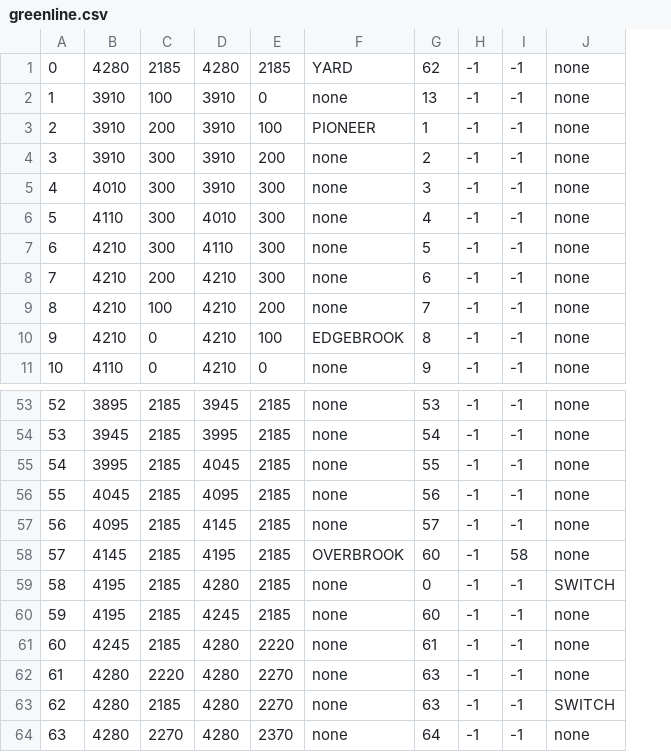
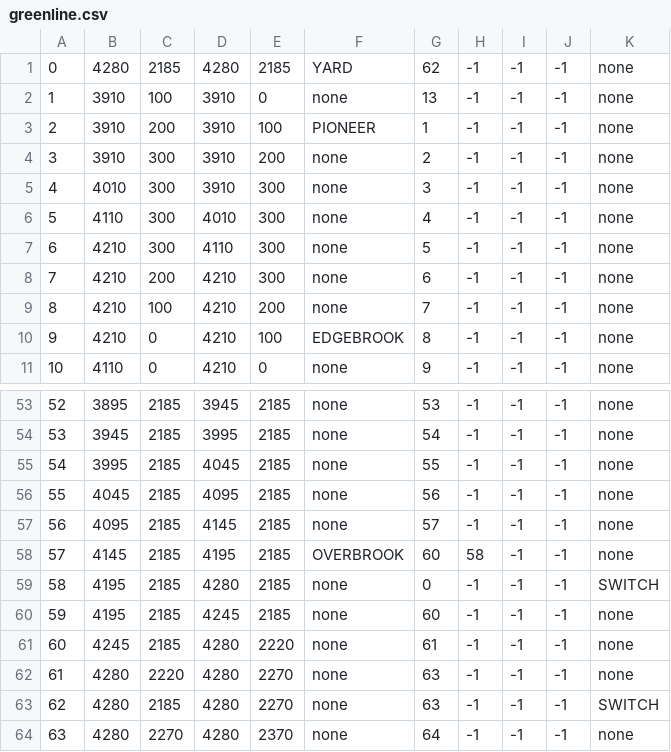
Before and after one commit to meylingtaing/COE1186, a CSV file: NorthShoreExtension/greenline.csv, drawn as a sheet; only a part is shown, gaps mark what is left out; addresses are those after the commit; the diff names each change by its address in the sheet, - before the commit and + after, or states it on an @@ line.

```diff
--- a/NorthShoreExtension/greenline.csv
+++ b/NorthShoreExtension/greenline.csv
+column H, rows 1-11: all -1; rows 53-64: -1 | -1 | -1 | -1 | -1 | 58 | -1 | -1 | -1 | -1 | -1 | -1
-J58: 58
+J58: -1
```
Also changed, not shown: 5 other files.
